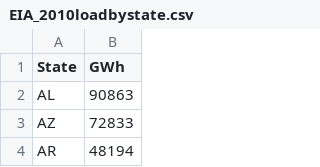
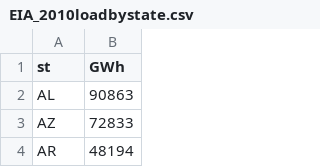
Before and after one commit to mmowers/hourlize, a CSV file: load_inputs/EIA_2010loadbystate.csv, drawn as a sheet; only a part is shown.

Commit message:
Add load calibration

```diff
--- a/load_inputs/EIA_2010loadbystate.csv
+++ b/load_inputs/EIA_2010loadbystate.csv
@@ -1,2 +1,2 @@
-State,GWh
+st,GWh
 AL,90863
```
Also changed, not shown: 4 other files.
